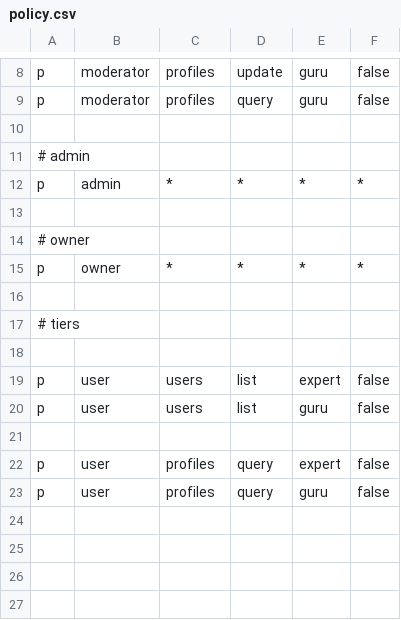
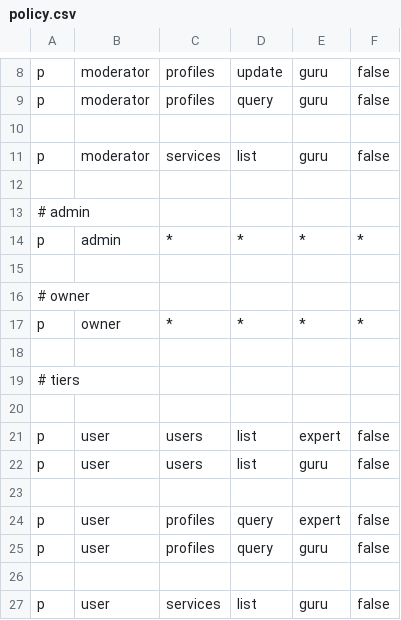
Before and after one commit to ivegotanidea/golang-gorm-postgres, a CSV file: casbin/policy.csv, drawn as a sheet; only a part is shown, gaps mark what is left out; the diff names each change by its address in the sheet, - before the commit and + after, or states it on an @@ line.

Commit message:
list services tess for moderator and guru

```diff
--- a/casbin/policy.csv
+++ b/casbin/policy.csv
+row 11: p | moderator | services | list | guru | false
+row 12: (empty)
+row 26: (empty)
+row 27: p | user | services | list | guru | false
```
Also changed, not shown: 1 other file.
